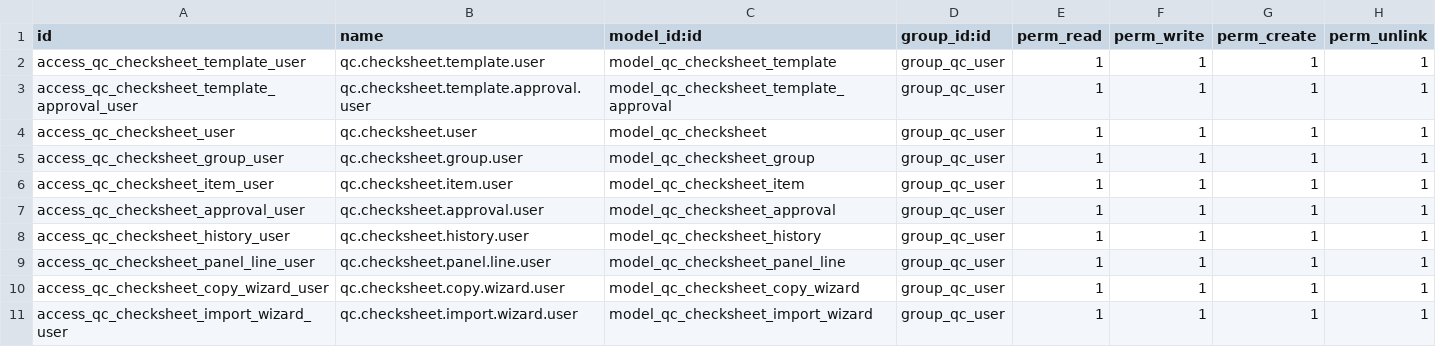
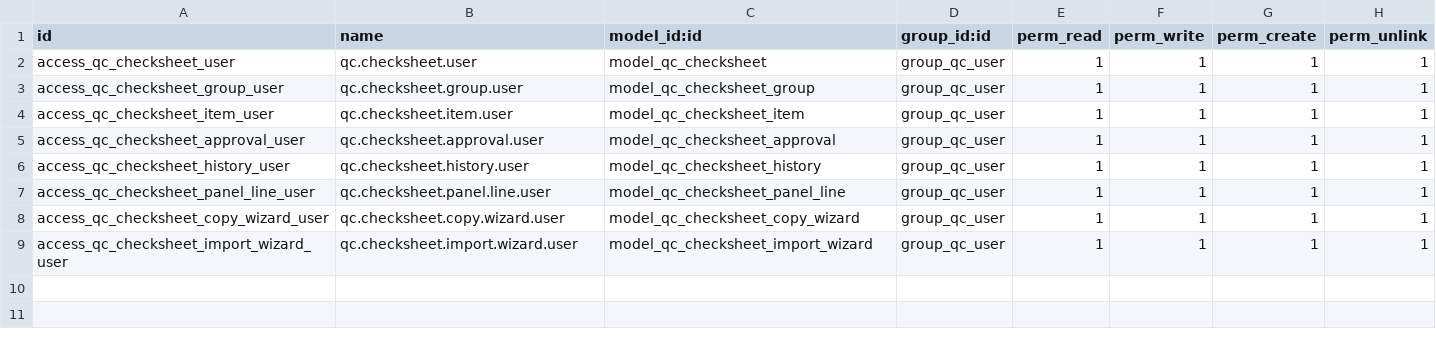
Before and after one commit to jacondv/eningeering_change, a CSV file: addons/qc_checksheet/security/ir.model.access.csv, drawn as a sheet.

Commit message:
Remove qc.checksheet.template: checksheet_type/company_id become standalone fields
The Template model only added configuration overhead (branding link,
default-Approval seeding, a required template_id) that the current
design doesn't need. Check sheets now set their own type/company
directly; Approval is entered by hand from the start.

```diff
--- a/addons/qc_checksheet/security/ir.model.access.csv
+++ b/addons/qc_checksheet/security/ir.model.access.csv
@@ -1,4 +1,2 @@
 id,name,model_id:id,group_id:id,perm_read,perm_write,perm_create,perm_unlink
-access_qc_checksheet_template_user,qc.checksheet.template.user,model_qc_checksheet_template,group_qc_user,1,1,1,1
-access_qc_checksheet_template_approval_user,qc.checksheet.template.approval.user,model_qc_checksheet_template_approval,group_qc_user,1,1,1,1
 access_qc_checksheet_user,qc.checksheet.user,model_qc_checksheet,group_qc_user,1,1,1,1
```
Also changed, not shown: 11 other files.
